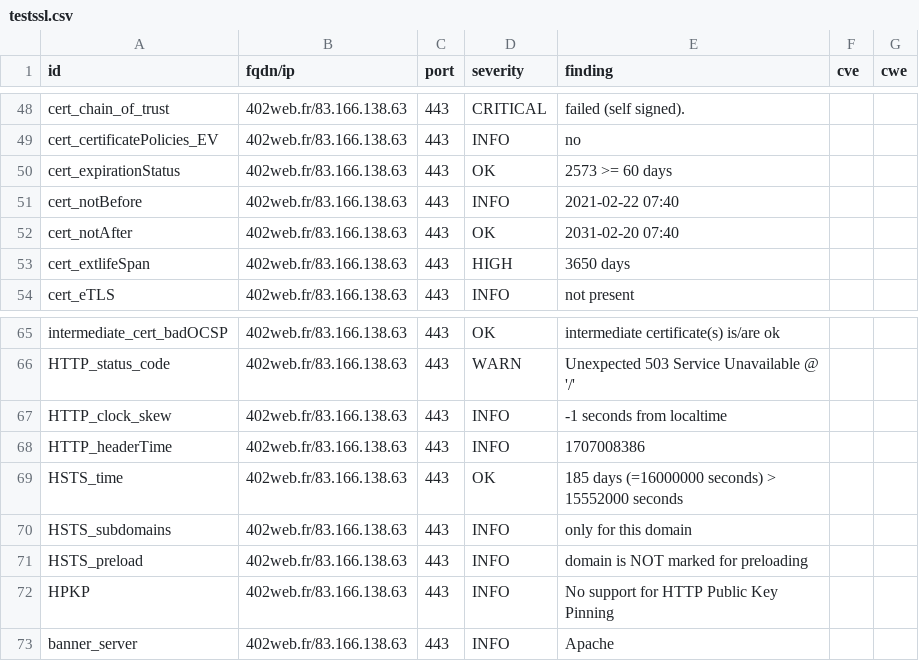
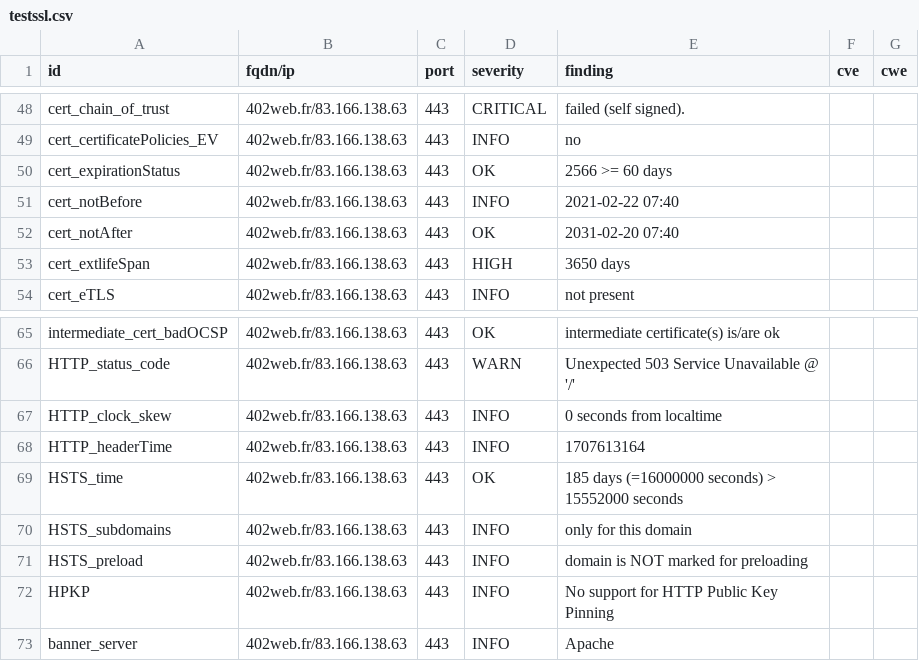
Before and after one commit to touffies/402web-dashboard, a CSV file: results/aHR0cDovLzQwMndlYi5mcg==/testssl.csv, drawn as a sheet; only a part is shown, gaps mark what is left out.

```diff
--- a/results/aHR0cDovLzQwMndlYi5mcg==/testssl.csv
+++ b/results/aHR0cDovLzQwMndlYi5mcg==/testssl.csv
@@ -49,3 +49,3 @@
 "cert_certificatePolicies_EV","402web.fr/83.166.138.63","443","INFO","no","",""
-"cert_expirationStatus","402web.fr/83.166.138.63","443","OK","2573 >= 60 days","",""
+"cert_expirationStatus","402web.fr/83.166.138.63","443","OK","2566 >= 60 days","",""
 "cert_notBefore","402web.fr/83.166.138.63","443","INFO","2021-02-22 07:40","",""
@@ -66,4 +66,4 @@
 "HTTP_status_code","402web.fr/83.166.138.63","443","WARN","Unexpected 503 Service Unavailable @ '/'","",""
-"HTTP_clock_skew","402web.fr/83.166.138.63","443","INFO","-1 seconds from localtime","",""
-"HTTP_headerTime","402web.fr/83.166.138.63","443","INFO","1707008386","",""
+"HTTP_clock_skew","402web.fr/83.166.138.63","443","INFO","0 seconds from localtime","",""
+"HTTP_headerTime","402web.fr/83.166.138.63","443","INFO","1707613164","",""
 "HSTS_time","402web.fr/83.166.138.63","443","OK","185 days (=16000000 seconds) > 15552000 seconds","",""
```
Also changed, not shown: 13 other files.
